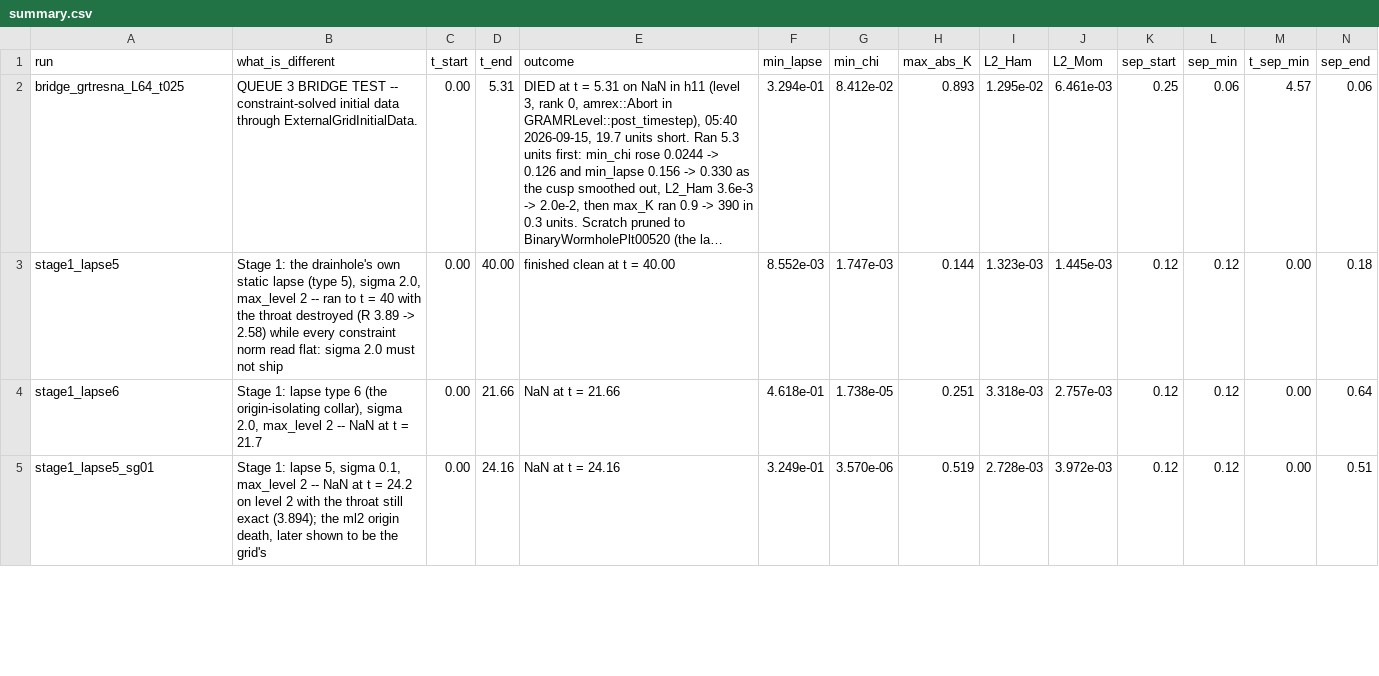
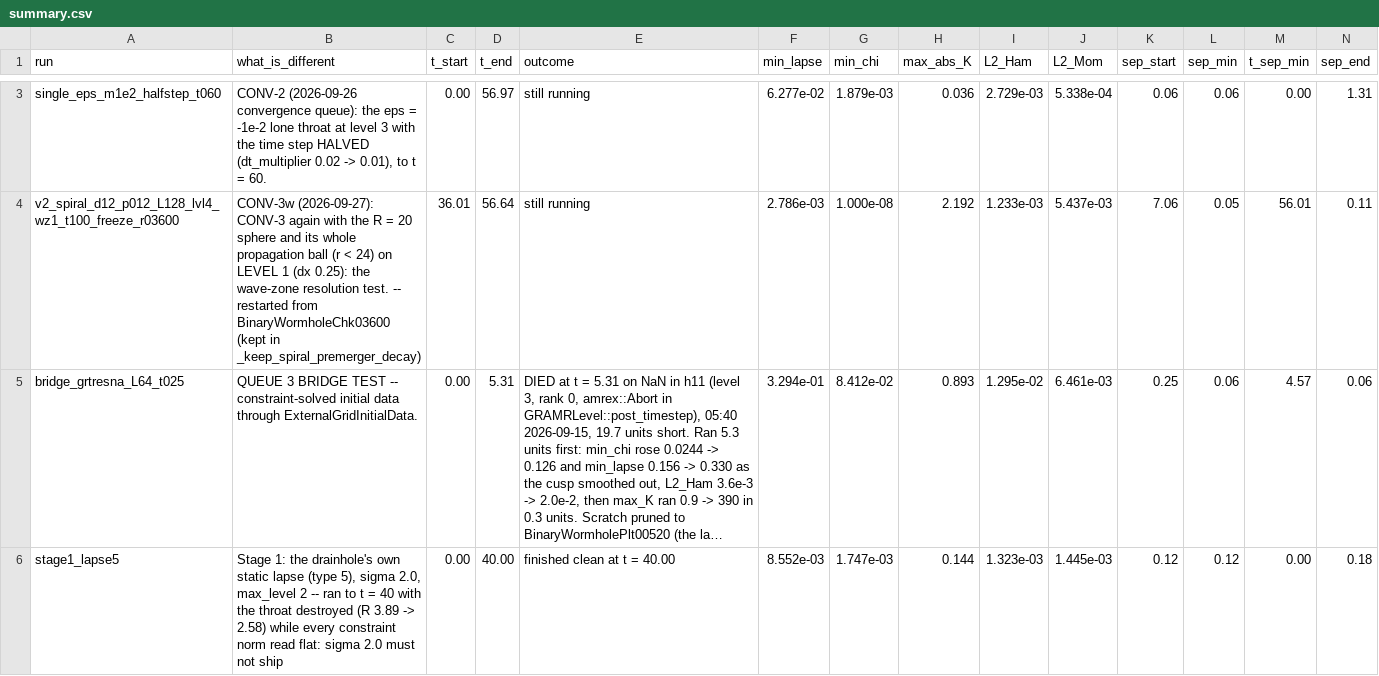
Before and after one commit to Nikchik-coder/GRTeclyn, a CSV file: results/merger/summary.csv, drawn as a sheet; only a part is shown, gaps mark what is left out; the shorter side is filled out with more unchanged rows; long unchanged cells end in …; rows hold the shown columns only; the diff covers the shown part only; the diff names each change by its address in the sheet, - before the commit and + after, or states it on an @@ line.

```diff
--- a/results/merger/summary.csv
+++ b/results/merger/summary.csv
+row 3: single_eps_m1e2_halfstep_t060 | CONV-2 (2026-09-26 convergence queue): the eps = -1e-2 lone throat at level 3 with the time step HALVED (dt_multiplier 0.02 -> 0.01), to t = 60. | 0.00 | 56.97 | still running | 6.277e-02 | 1.879e-03 | 0.036 | 2.729e-03 | 5.338e-04 | 0.06 | 0.06 | 0.00 | 1.31
+row 4: v2_spiral_d12_p012_L128_lvl4_wz1_t100_freeze_r03600 | CONV-3w (2026-09-27): CONV-3 again with the R = 20 sphere and its whole propagation ball (r < 24) on LEVEL 1 (dx 0.25): the wave-zone resolution test. -- restarted from BinaryWormholeChk03600 (kept in _keep_spiral_premerger_decay) | 36.01 | 56.64 | still running | 2.786e-03 | 1.000e-08 | 2.192 | 1.233e-03 | 5.437e-03 | 7.06 | 0.05 | 56.01 | 0.11
```
Also changed, not shown: 2 added rows and 1 edited cell elsewhere in this file, results/merger/name_grammar.tsv, results/merger/runs_index.tsv, 4 other files.
